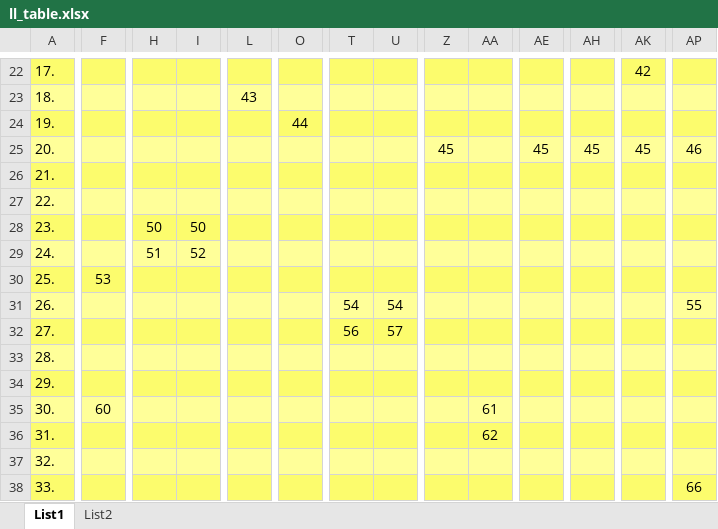
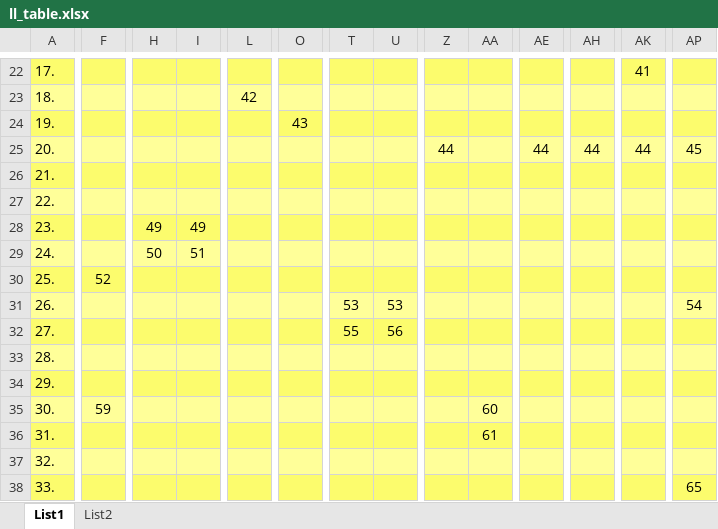
Before and after one commit to EnkeyMC/IFJ17-compiler, an Excel workbook: doc/parser/ll_table.xlsx, sheet List1, drawn as a sheet; only a part is shown, gaps mark what is left out; values as stored, in another font and other column widths than the file's, no borders; the diff covers the shown part only; the diff names each change by its address in the sheet, - before the commit and + after, or states it on an @@ line.

```diff
--- a/doc/parser/ll_table.xlsx (sheet List1)
+++ b/doc/parser/ll_table.xlsx (sheet List1)
-AK22: 42
+AK22: 41
-L23: 43
+L23: 42
-O24: 44
+O24: 43
-Z25: 45
+Z25: 44
-AE25: 45
+AE25: 44
-AH25: 45
+AH25: 44
-AK25: 45
+AK25: 44
-AP25: 46
+AP25: 45
-H28: 50
+H28: 49
-I28: 50
+I28: 49
-H29: 51
+H29: 50
-I29: 52
+I29: 51
-F30: 53
+F30: 52
-T31: 54
+T31: 53
-U31: 54
+U31: 53
-AP31: 55
+AP31: 54
-T32: 56
+T32: 55
-U32: 57
+U32: 56
-F35: 60
+F35: 59
-AA35: 61
+AA35: 60
-AA36: 62
+AA36: 61
-AP38: 66
+AP38: 65
```
Also changed, not shown: 76 edited cells elsewhere in this sheet, sheet List2, 3 other files.
